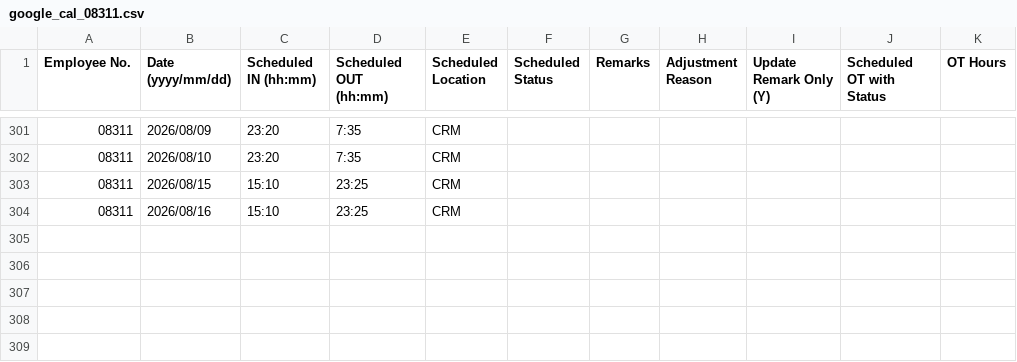
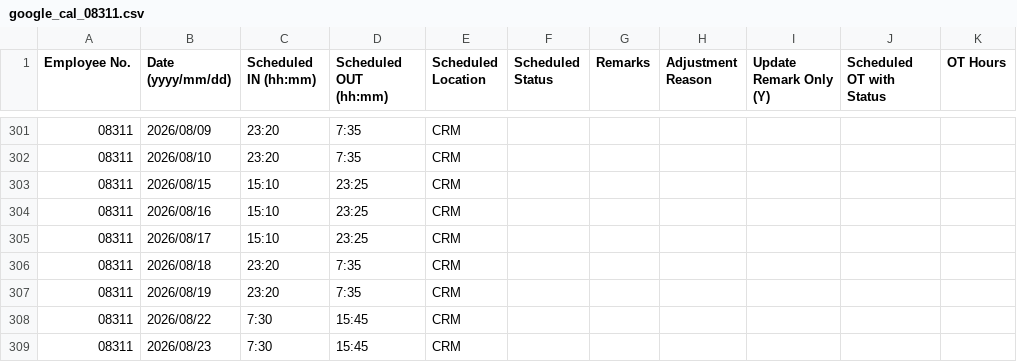
Before and after one commit to harrylwc1/roster, a CSV file: google_cal_08311.csv, drawn as a sheet; only a part is shown, gaps mark what is left out; the diff names each change by its address in the sheet, - before the commit and + after, or states it on an @@ line.

Commit message:
Update google_cal_08311.csv

```diff
--- a/google_cal_08311.csv
+++ b/google_cal_08311.csv
+row 305: 08311 | 2026/08/17 | 15:10 | 23:25 | CRM
+row 306: 08311 | 2026/08/18 | 23:20 | 7:35 | CRM
+row 307: 08311 | 2026/08/19 | 23:20 | 7:35 | CRM
+row 308: 08311 | 2026/08/22 | 7:30 | 15:45 | CRM
+row 309: 08311 | 2026/08/23 | 7:30 | 15:45 | CRM
```
